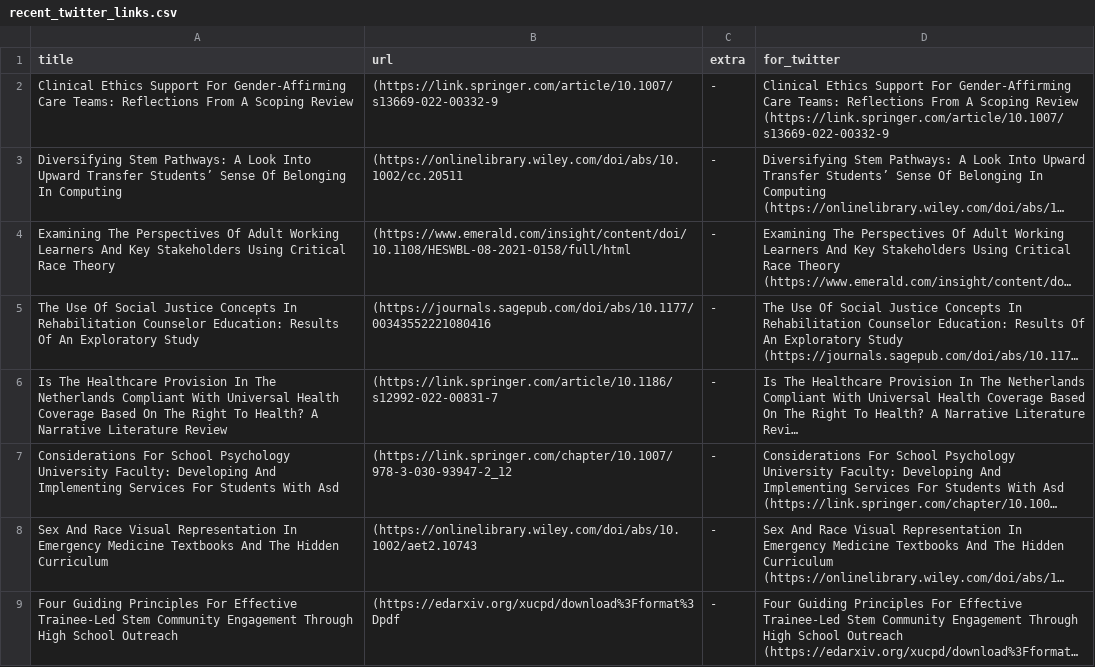
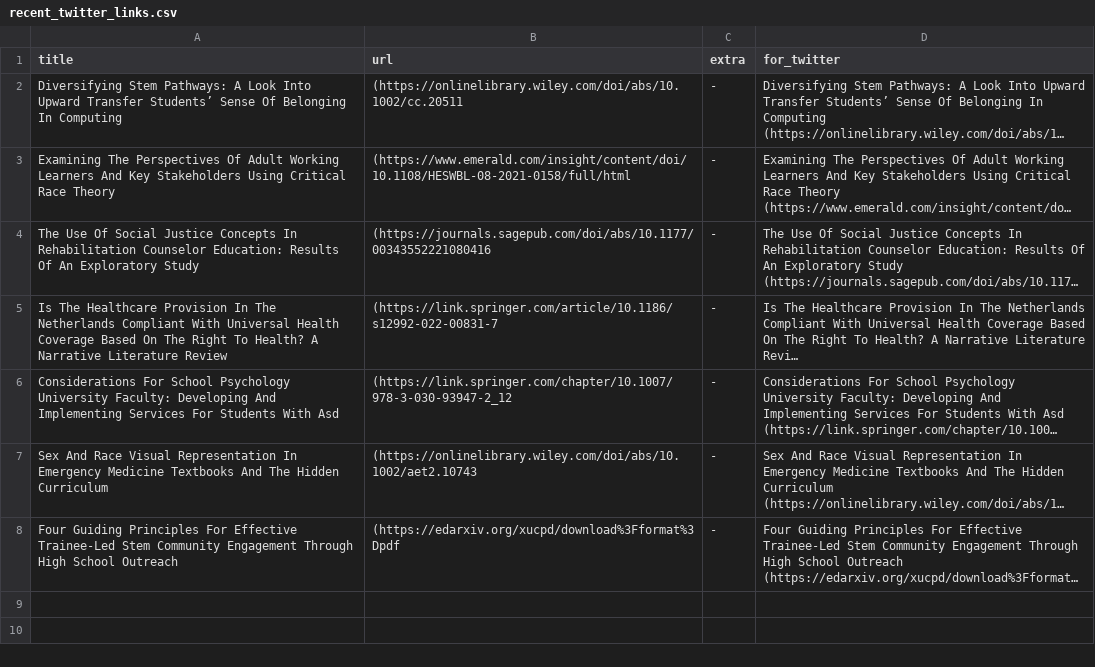
Before and after one commit to DiversifyDigest/digest_curation, a CSV file: recent_twitter_links.csv, drawn as a sheet; long unchanged cells end in …; the diff names each change by its address in the sheet, - before the commit and + after, or states it on an @@ line.

```diff
--- a/recent_twitter_links.csv
+++ b/recent_twitter_links.csv
-row 2: Clinical Ethics Support For Gender-Affirming Care Teams: Reflections From A Scoping Review | (https://link.springer.com/article/10.1007/s13669-022-00332-9 | - | Clinical Ethics Support For Gender-Affirming Care Teams: Reflections From A Scoping Review (https://link.springer.com/article/10.1007/s13669-022-00332-9
```
